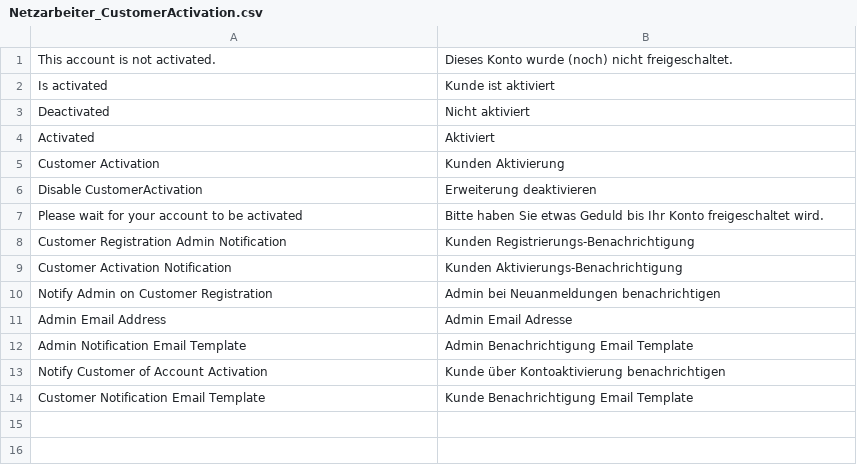
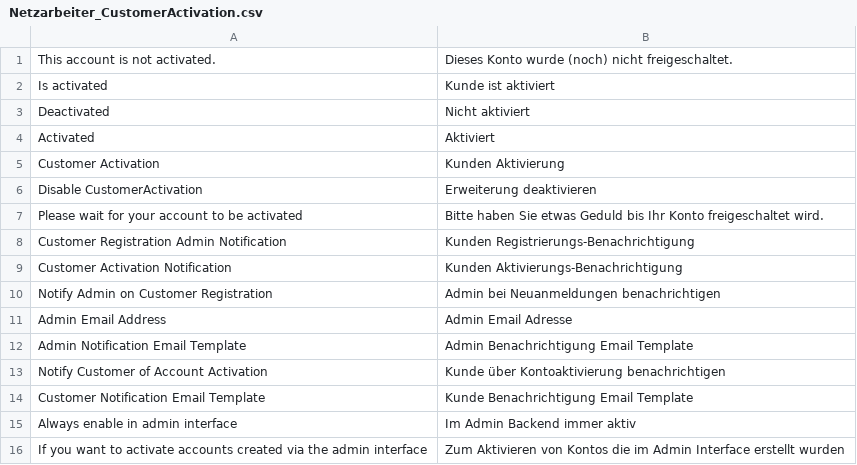
Before and after one commit to Vinai/customer-activation, a CSV file: locale/de_DE/Netzarbeiter_CustomerActivation.csv, drawn as a sheet; the diff names each change by its address in the sheet, - before the commit and + after, or states it on an @@ line.

```diff
--- a/locale/de_DE/Netzarbeiter_CustomerActivation.csv
+++ b/locale/de_DE/Netzarbeiter_CustomerActivation.csv
+row 15: Always enable in admin interface | Im Admin Backend immer aktiv
+row 16: If you want to activate accounts created via the admin interface | Zum Aktivieren von Kontos die im Admin Interface erstellt wurden
```
Also changed, not shown: locale/en_US/Netzarbeiter_CustomerActivation.csv, 4 other files.
